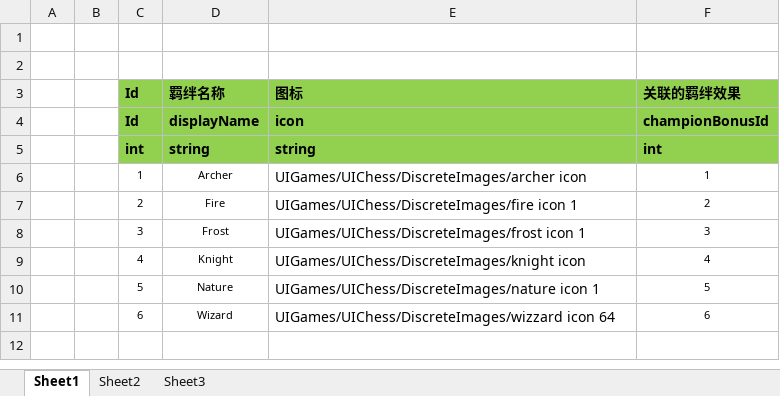
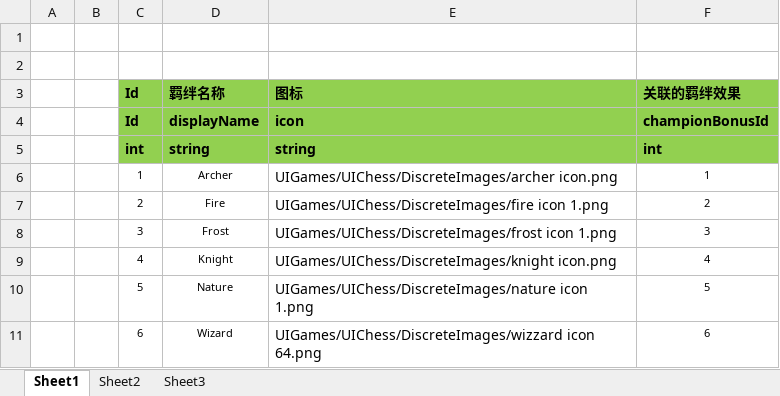
Before and after one commit to zhaohuanke123/ETPro, an Excel workbook: Excel/ChampionTypeConfig.xlsx, sheet Sheet1, drawn as a sheet; values as stored, in another font and other column widths than the file's, no borders; the diff names each change by its address in the sheet, - before the commit and + after, or states it on an @@ line.

```diff
--- a/Excel/ChampionTypeConfig.xlsx (sheet Sheet1)
+++ b/Excel/ChampionTypeConfig.xlsx (sheet Sheet1)
-E6 (图标): UIGames/UIChess/DiscreteImages/archer icon
+E6 (图标): UIGames/UIChess/DiscreteImages/archer icon.png
-E7 (图标): UIGames/UIChess/DiscreteImages/fire icon 1
+E7 (图标): UIGames/UIChess/DiscreteImages/fire icon 1.png
-E8 (图标): UIGames/UIChess/DiscreteImages/frost icon 1
+E8 (图标): UIGames/UIChess/DiscreteImages/frost icon 1.png
-E9 (图标): UIGames/UIChess/DiscreteImages/knight icon
+E9 (图标): UIGames/UIChess/DiscreteImages/knight icon.png
-E10 (图标): UIGames/UIChess/DiscreteImages/nature icon 1
+E10 (图标): UIGames/UIChess/DiscreteImages/nature icon 1.png
-E11 (图标): UIGames/UIChess/DiscreteImages/wizzard icon 64
+E11 (图标): UIGames/UIChess/DiscreteImages/wizzard icon 64.png
```
Also changed, not shown: Excel/ChampionConfig.xlsx, 32 other files.
